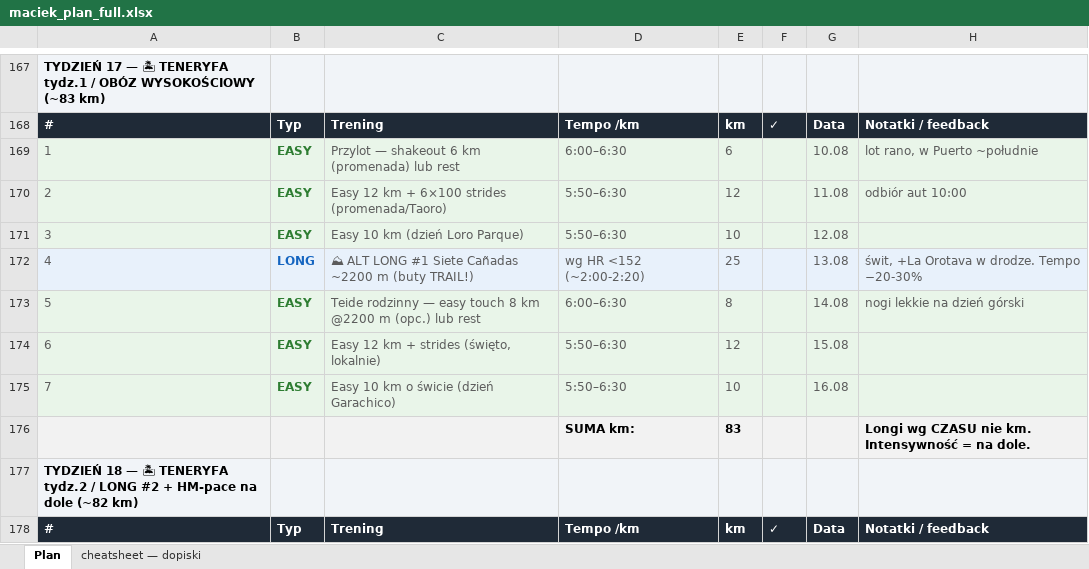
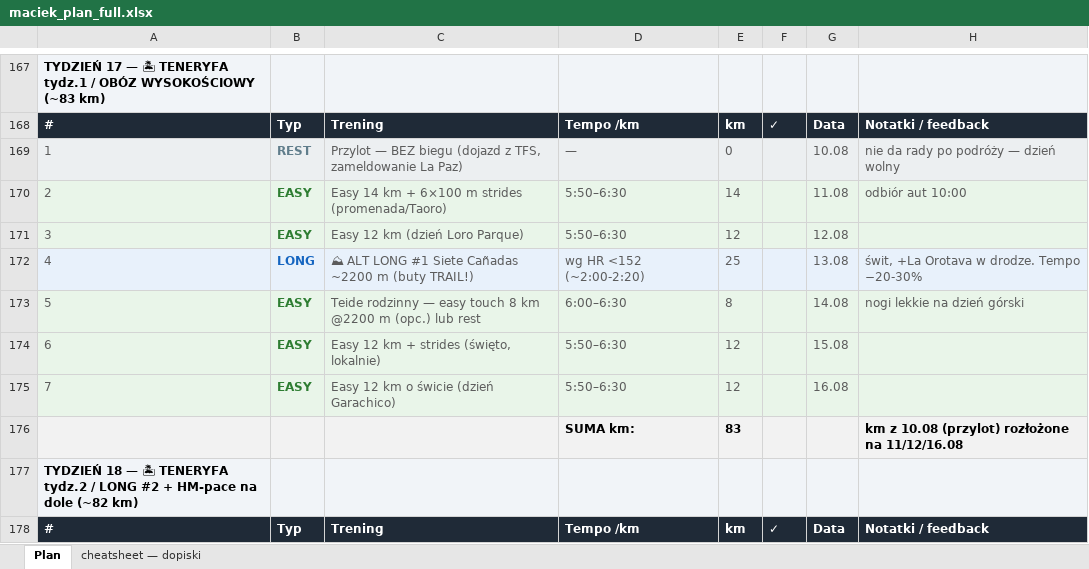
Before and after one commit to przebi/maraton-chicago-2026, an Excel workbook: data/maciek_plan_full.xlsx, sheet Plan, drawn as a sheet; only a part is shown, gaps mark what is left out; values as stored, in another font and other column widths than the file's, no borders; the diff names each change by its address in the sheet, - before the commit and + after, or states it on an @@ line.

```diff
--- a/data/maciek_plan_full.xlsx (sheet Plan)
+++ b/data/maciek_plan_full.xlsx (sheet Plan)
-B169: EASY
+B169: REST
-B169 text colour: #2E7D32
+B169 text colour: #607D8B
-C169: Przylot — shakeout 6 km (promenada) lub rest
+C169: Przylot — BEZ biegu (dojazd z TFS, zameldowanie La Paz)
-D169: 6:00–6:30
+D169: —
-E169: 6
+E169: 0
-H169: lot rano, w Puerto ~południe
+H169: nie da rady po podróży — dzień wolny
-C170: Easy 12 km + 6×100 strides (promenada/Taoro)
+C170: Easy 14 km + 6×100 m strides (promenada/Taoro)
-E170: 12
+E170: 14
-C171: Easy 10 km (dzień Loro Parque)
+C171: Easy 12 km (dzień Loro Parque)
-E171: 10
+E171: 12
-C175: Easy 10 km o świcie (dzień Garachico)
+C175: Easy 12 km o świcie (dzień Garachico)
-E175: 10
+E175: 12
-H176: Longi wg CZASU nie km. Intensywność = na dole.
+H176: km z 10.08 (przylot) rozłożone na 11/12/16.08
```
Also changed, not shown: 3 other files.
